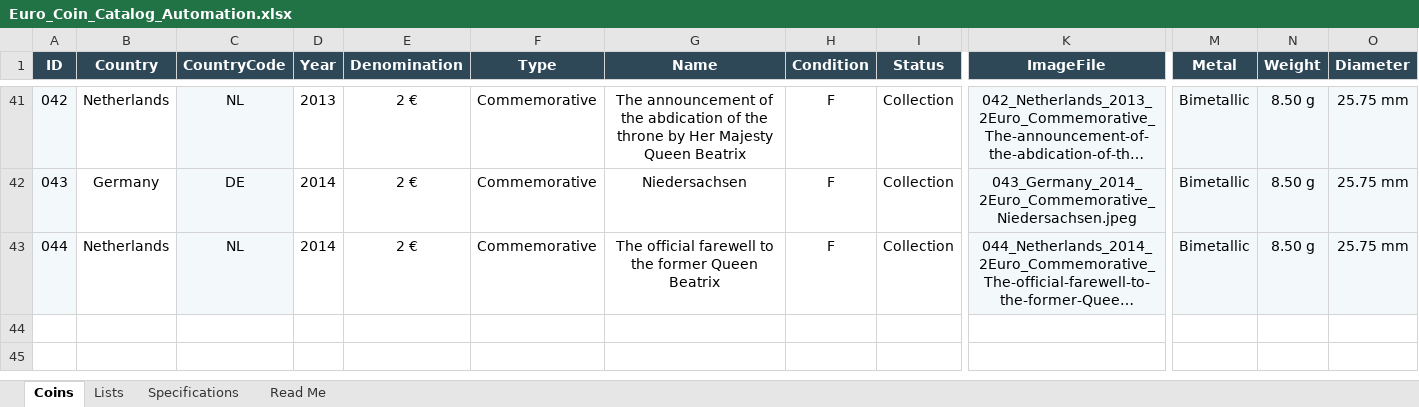
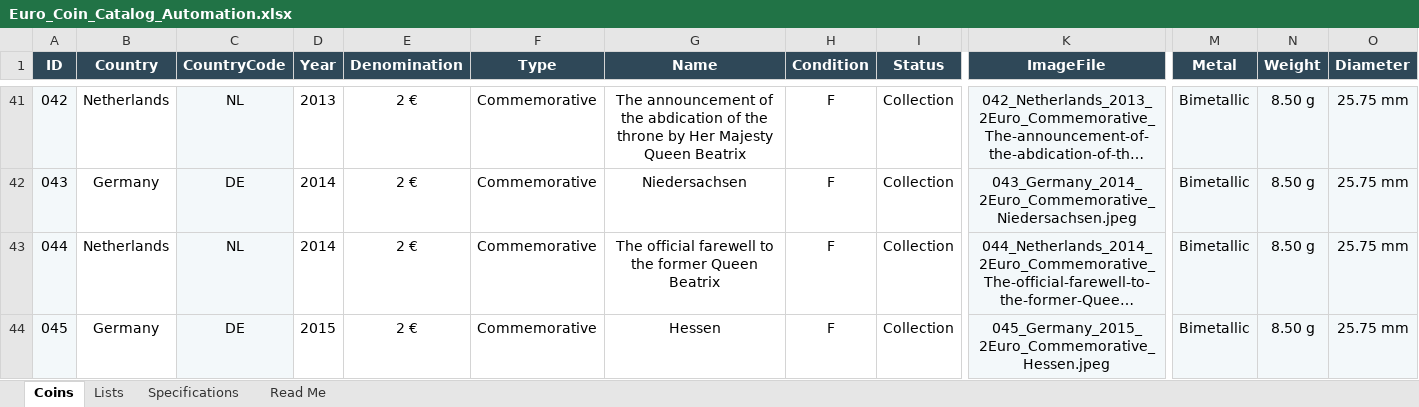
Before and after one commit to coins-mp/coins-mp.github.io, an Excel workbook: data/Euro_Coin_Catalog_Automation.xlsx, sheet Coins, drawn as a sheet; only a part is shown, gaps mark what is left out; long unchanged cells end in …; values as stored, in another font and other column widths than the file's, no borders; conditional formats not drawn; rows hold the shown columns only; the diff names each change by its address in the sheet, - before the commit and + after, or states it on an @@ line.

```diff
--- a/data/Euro_Coin_Catalog_Automation.xlsx (sheet Coins)
+++ b/data/Euro_Coin_Catalog_Automation.xlsx (sheet Coins)
+row 44: 045 | Germany | DE | 2015 | 2 € | Commemorative | Hessen | F | Collection | 045_Germany_2015_2Euro_Commemorative_Hessen.jpeg | Bimetallic | 8.50 g | 25.75 mm
```
Also changed, not shown: 3 other files.
